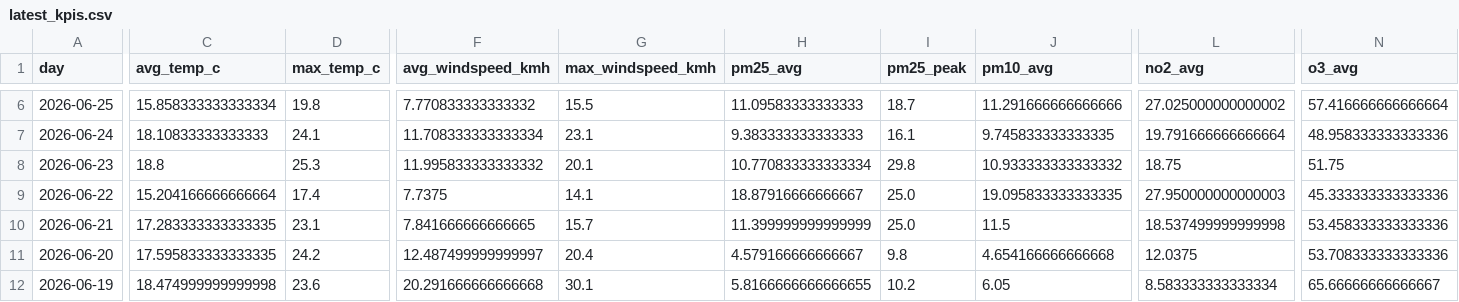
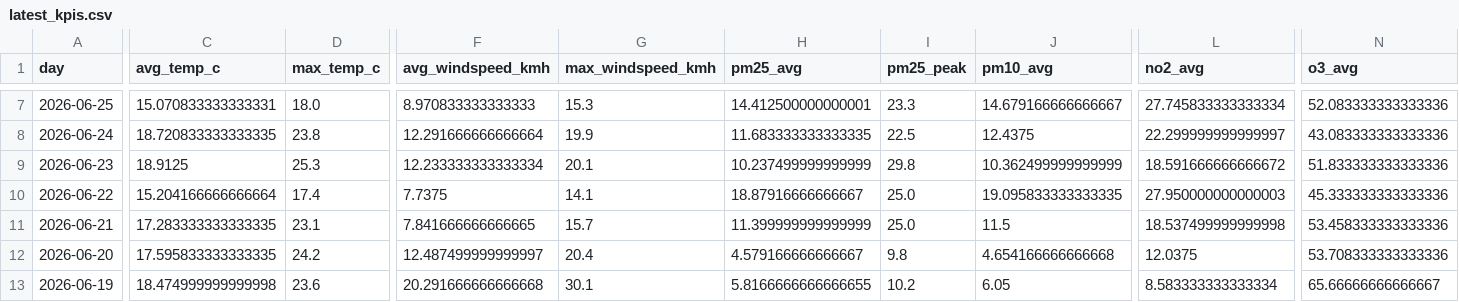
Before and after one commit to Data-Netrunner/City-Conditions-ETL-Pipeline, a CSV file: reports/latest_kpis.csv, drawn as a sheet; only a part is shown, gaps mark what is left out; addresses are those after the commit; the diff covers the shown part only; the diff names each change by its address in the sheet, - before the commit and + after, or states it on an @@ line.

```diff
--- a/reports/latest_kpis.csv
+++ b/reports/latest_kpis.csv
-C7 (avg_temp_c): 15.858333333333334
+C7 (avg_temp_c): 15.070833333333331
-D7 (max_temp_c): 19.8
+D7 (max_temp_c): 18.0
-F7 (avg_windspeed_kmh): 7.770833333333332
+F7 (avg_windspeed_kmh): 8.970833333333333
-G7 (max_windspeed_kmh): 15.5
+G7 (max_windspeed_kmh): 15.3
-H7 (pm25_avg): 11.09583333333333
+H7 (pm25_avg): 14.412500000000001
-I7 (pm25_peak): 18.7
+I7 (pm25_peak): 23.3
-J7 (pm10_avg): 11.291666666666666
+J7 (pm10_avg): 14.679166666666667
-L7 (no2_avg): 27.025000000000002
+L7 (no2_avg): 27.745833333333334
-N7 (o3_avg): 57.416666666666664
+N7 (o3_avg): 52.083333333333336
-C8 (avg_temp_c): 18.10833333333333
+C8 (avg_temp_c): 18.720833333333335
-D8 (max_temp_c): 24.1
+D8 (max_temp_c): 23.8
-F8 (avg_windspeed_kmh): 11.708333333333334
+F8 (avg_windspeed_kmh): 12.291666666666664
-G8 (max_windspeed_kmh): 23.1
+G8 (max_windspeed_kmh): 19.9
-H8 (pm25_avg): 9.383333333333333
+H8 (pm25_avg): 11.683333333333335
-I8 (pm25_peak): 16.1
+I8 (pm25_peak): 22.5
-J8 (pm10_avg): 9.745833333333335
+J8 (pm10_avg): 12.4375
-L8 (no2_avg): 19.791666666666664
+L8 (no2_avg): 22.299999999999997
-N8 (o3_avg): 48.958333333333336
+N8 (o3_avg): 43.083333333333336
-C9 (avg_temp_c): 18.8
+C9 (avg_temp_c): 18.9125
-F9 (avg_windspeed_kmh): 11.995833333333332
+F9 (avg_windspeed_kmh): 12.233333333333334
-H9 (pm25_avg): 10.770833333333334
+H9 (pm25_avg): 10.237499999999999
-J9 (pm10_avg): 10.933333333333332
+J9 (pm10_avg): 10.362499999999999
-L9 (no2_avg): 18.75
+L9 (no2_avg): 18.591666666666672
-N9 (o3_avg): 51.75
+N9 (o3_avg): 51.833333333333336
```
Also changed, not shown: 1 added row, 1 removed row and 47 edited cells elsewhere in this file, reports/run_log.csv, 4 other files.
